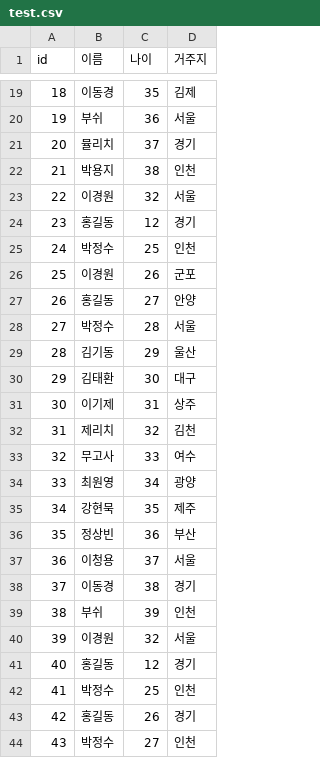
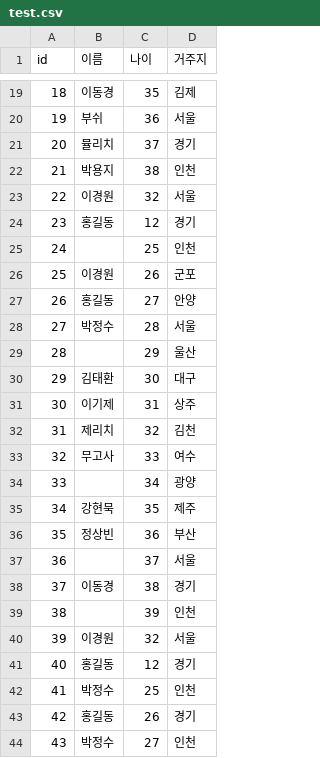
Before and after one commit to kiosk123/spring_batch, a CSV file: chapter-25/src/main/resources/test.csv, drawn as a sheet; only a part is shown, gaps mark what is left out.

```diff
--- a/chapter-25/src/main/resources/test.csv
+++ b/chapter-25/src/main/resources/test.csv
@@ -24,3 +24,3 @@ id,이름,나이 ,거주지
 23,홍길동,12,경기
-24,박정수,25,인천
+24,,25,인천
 25,이경원,26,군포
@@ -28,3 +28,3 @@ id,이름,나이 ,거주지
 27,박정수,28,서울
-28,김기동,29,울산
+28,,29,울산
 29,김태환,30,대구
@@ -33,8 +33,8 @@ id,이름,나이 ,거주지
 32,무고사,33,여수
-33,최원영,34,광양
+33,,34,광양
 34,강현묵,35,제주
 35,정상빈,36,부산
-36,이청용,37,서울
+36,,37,서울
 37,이동경,38,경기
-38,부쉬,39,인천
+38,,39,인천
 39,이경원,32,서울
```
Also changed, not shown: 9 other files.
